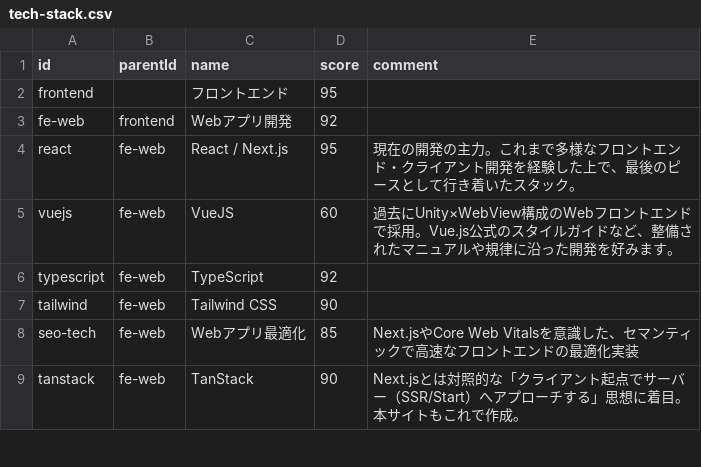
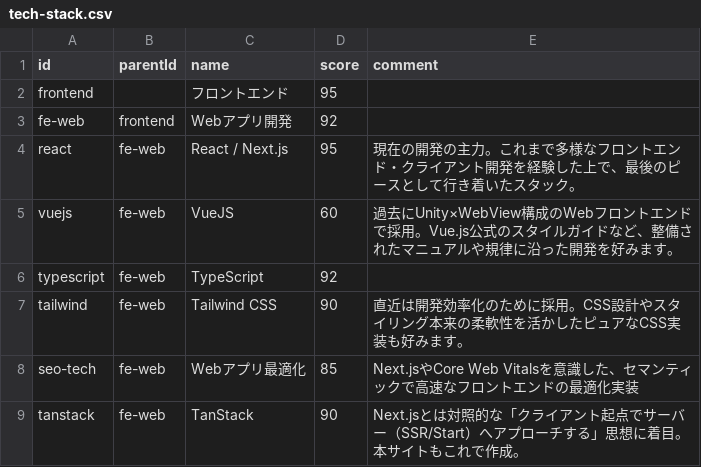
Before and after one commit to lpkzkn/MyPortfolio, a CSV file: src/data/tech-stack.csv, drawn as a sheet; only a part is shown.

Commit message:
docs: add tailwind and pure CSS adoption comment in tech stack

```diff
--- a/src/data/tech-stack.csv
+++ b/src/data/tech-stack.csv
@@ -6,3 +6,3 @@ vuejs,fe-web,VueJS,60,過去にUnity×WebView構成のWebフロントエンド
 typescript,fe-web,TypeScript,92,
-tailwind,fe-web,Tailwind CSS,90,
+tailwind,fe-web,Tailwind CSS,90,直近は開発効率化のために採用。CSS設計やスタイリング本来の柔軟性を活かしたピュアなCSS実装も好みます。
 seo-tech,fe-web,Webアプリ最適化,85,Next.jsやCore Web Vitalsを意識した、セマンティックで高速なフロントエンドの最適化実装
```
